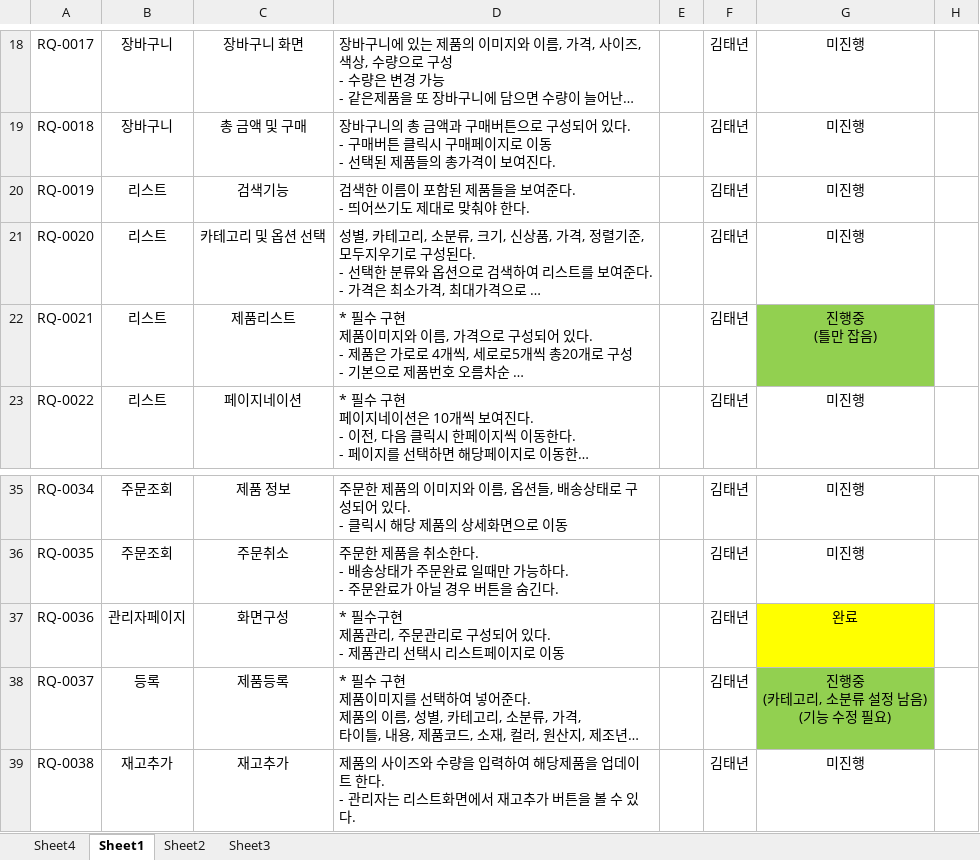
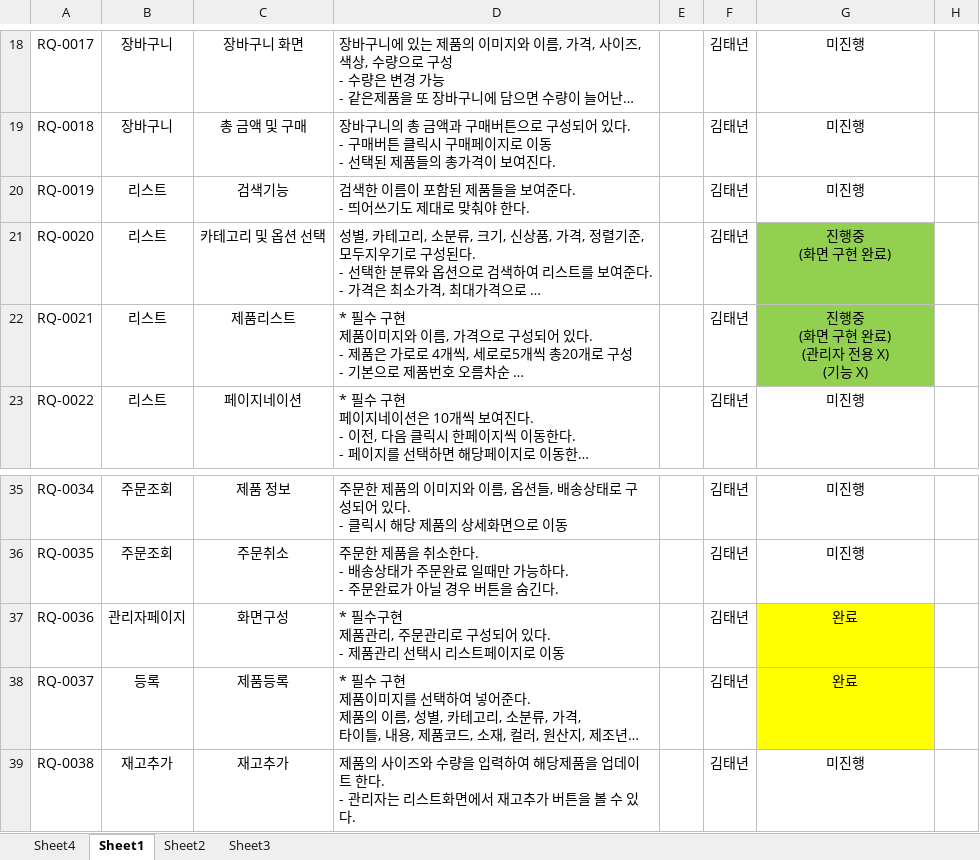
Before and after one commit to KIMTAENYEON/adidas_store_tn, an Excel workbook: 포트폴리오(아디다스 온라인 스토어).xlsx, sheet Sheet1, drawn as a sheet; only a part is shown, gaps mark what is left out; long unchanged cells end in …; values as stored, in another font and other column widths than the file's, no borders; ↵ is a line break in a cell; the diff names each change by its address in the sheet, - before the commit and + after, or states it on an @@ line.

```diff
--- a/포트폴리오(아디다스 온라인 스토어).xlsx (sheet Sheet1)
+++ b/포트폴리오(아디다스 온라인 스토어).xlsx (sheet Sheet1)
-G21: 미진행
+G21: 진행중 ↵ (화면 구현 완료)
-G21 fill: none
+G21 fill: #92D050
-G22: 진행중 ↵ (틀만 잡음)
+G22: 진행중 ↵ (화면 구현 완료) ↵ (관리자 전용 X) ↵ (기능 X)
-G38: 진행중 ↵ (카테고리, 소분류 설정 남음) ↵ (기능 수정 필요)
+G38: 완료
-G38 fill: #92D050
+G38 fill: #FFFF00
```
Also changed, not shown: 9 other files.
